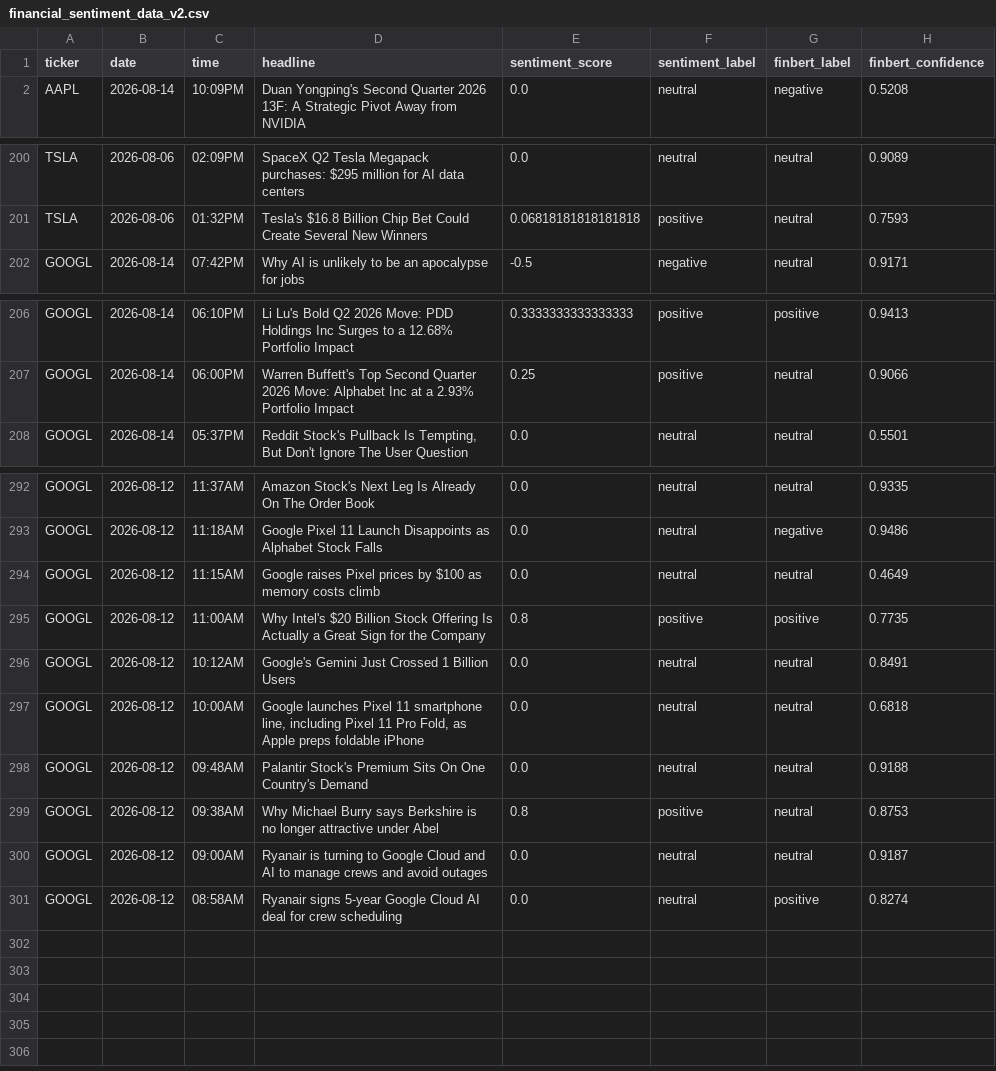
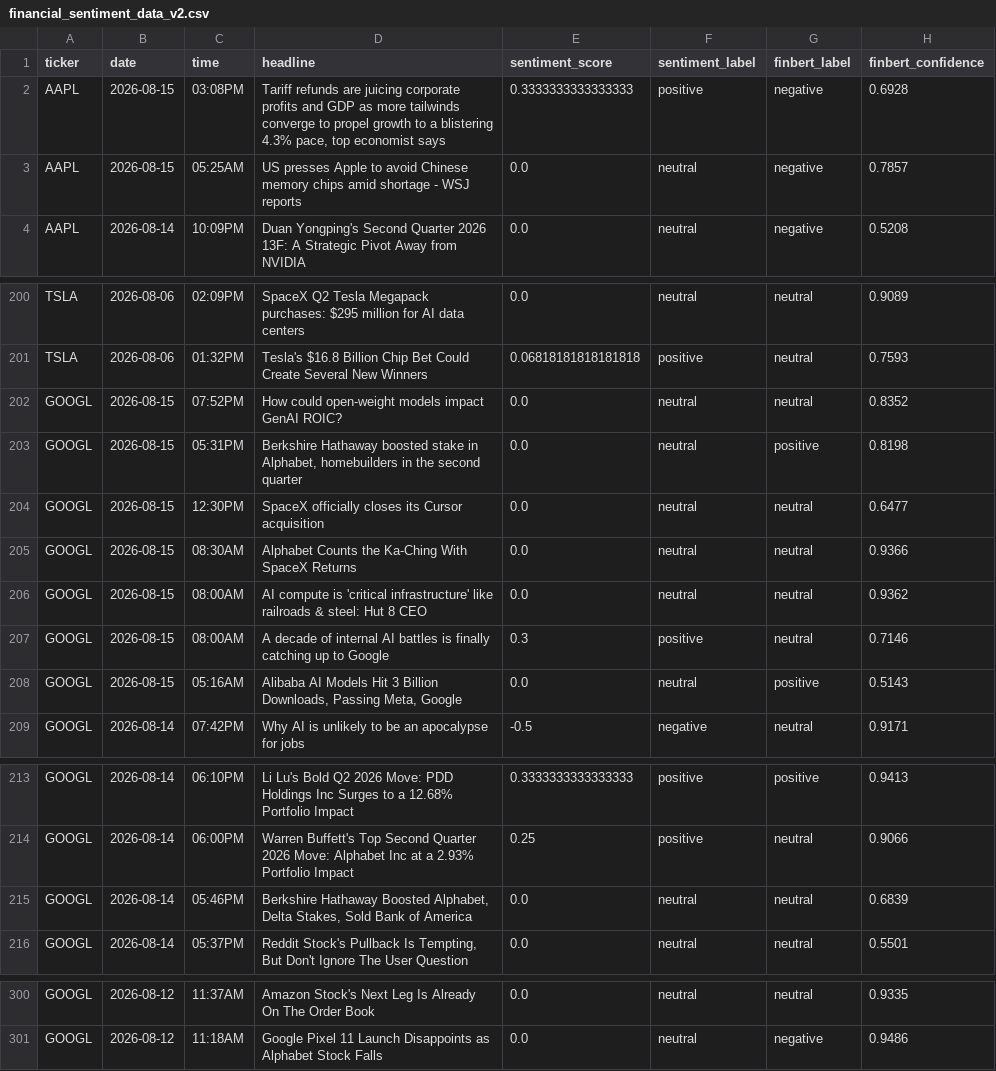
Before and after one commit to Onunga123/financial-sentiment-analyzer, a CSV file: financial_sentiment_data_v2.csv, drawn as a sheet; only a part is shown, gaps mark what is left out; the diff covers the shown part only.

```diff
--- a/financial_sentiment_data_v2.csv
+++ b/financial_sentiment_data_v2.csv
@@ -1,2 +1,4 @@
 ticker,date,time,headline,sentiment_score,sentiment_label,finbert_label,finbert_confidence
+AAPL,2026-08-15,03:08PM,"Tariff refunds are juicing corporate profits and GDP as more tailwinds converge to propel growth to a blistering 4.3% pace, top economist says",0.3333333333333333,positive,negative,0.6928
+AAPL,2026-08-15,05:25AM,US presses Apple to avoid Chinese memory chips amid shortage - WSJ reports,0.0,neutral,negative,0.7857
 AAPL,2026-08-14,10:09PM,Duan Yongping's Second Quarter 2026 13F: A Strategic Pivot Away from NVIDIA,0.0,neutral,negative,0.5208
@@ -201,2 +201,9 @@ TSLA,2026-08-06,02:09PM,SpaceX Q2 Tesla Megapack purchases: $295 million for AI
 TSLA,2026-08-06,01:32PM,Tesla's $16.8 Billion Chip Bet Could Create Several New Winners,0.06818181818181818,positive,neutral,0.7593
+GOOGL,2026-08-15,07:52PM,How could open-weight models impact GenAI ROIC?,0.0,neutral,neutral,0.8352
+GOOGL,2026-08-15,05:31PM,"Berkshire Hathaway boosted stake in Alphabet, homebuilders in the second quarter",0.0,neutral,positive,0.8198
+GOOGL,2026-08-15,12:30PM,SpaceX officially closes its Cursor acquisition,0.0,neutral,neutral,0.6477
+GOOGL,2026-08-15,08:30AM,Alphabet Counts the Ka-Ching With SpaceX Returns,0.0,neutral,neutral,0.9366
+GOOGL,2026-08-15,08:00AM,AI compute is 'critical infrastructure' like railroads & steel: Hut 8 CEO,0.0,neutral,neutral,0.9362
+GOOGL,2026-08-15,08:00AM,A decade of internal AI battles is finally catching up to Google,0.3,positive,neutral,0.7146
+GOOGL,2026-08-15,05:16AM,"Alibaba AI Models Hit 3 Billion Downloads, Passing Meta, Google",0.0,neutral,positive,0.5143
 GOOGL,2026-08-14,07:42PM,Why AI is unlikely to be an apocalypse for jobs,-0.5,negative,neutral,0.9171
@@ -207,2 +214,3 @@ GOOGL,2026-08-14,06:10PM,Li Lu's Bold Q2 2026 Move: PDD Holdings Inc Surges to a
 GOOGL,2026-08-14,06:00PM,Warren Buffett's Top Second Quarter 2026 Move: Alphabet Inc at a 2.93% Portfolio Impact,0.25,positive,neutral,0.9066
+GOOGL,2026-08-14,05:46PM,"Berkshire Hathaway Boosted Alphabet, Delta Stakes, Sold Bank of America",0.0,neutral,neutral,0.6839
 GOOGL,2026-08-14,05:37PM,"Reddit Stock's Pullback Is Tempting, But Don't Ignore The User Question",0.0,neutral,neutral,0.5501
@@ -293,9 +301 @@ GOOGL,2026-08-12,11:37AM,Amazon Stock's Next Leg Is Already On The Order Book,0.
 GOOGL,2026-08-12,11:18AM,Google Pixel 11 Launch Disappoints as Alphabet Stock Falls,0.0,neutral,negative,0.9486
-GOOGL,2026-08-12,11:15AM,Google raises Pixel prices by $100 as memory costs climb,0.0,neutral,neutral,0.4649
-GOOGL,2026-08-12,11:00AM,Why Intel's $20 Billion Stock Offering Is Actually a Great Sign for the Company,0.8,positive,positive,0.7735
-GOOGL,2026-08-12,10:12AM,Google's Gemini Just Crossed 1 Billion Users,0.0,neutral,neutral,0.8491
-GOOGL,2026-08-12,10:00AM,"Google launches Pixel 11 smartphone line, including Pixel 11 Pro Fold, as Apple preps foldable iPhone",0.0,neutral,neutral,0.6818
-GOOGL,2026-08-12,09:48AM,Palantir Stock's Premium Sits On One Country's Demand,0.0,neutral,neutral,0.9188
-GOOGL,2026-08-12,09:38AM,Why Michael Burry says Berkshire is no longer attractive under Abel,0.8,positive,neutral,0.8753
-GOOGL,2026-08-12,09:00AM,Ryanair is turning to Google Cloud and AI to manage crews and avoid outages,0.0,neutral,neutral,0.9187
-GOOGL,2026-08-12,08:58AM,Ryanair signs 5-year Google Cloud AI deal for crew scheduling,0.0,neutral,positive,0.8274
```
Also changed, not shown: 2 removed rows elsewhere in this file.
